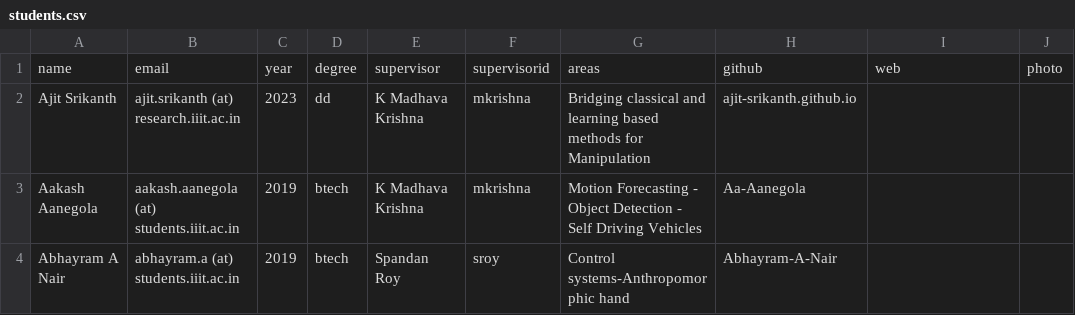
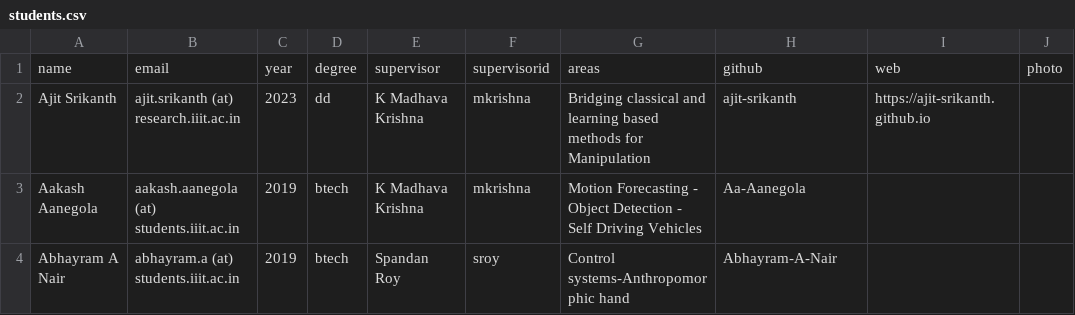
Before and after one commit to RoboticsIIITH/roboticsiiith.github.io, a CSV file: _data/students.csv, drawn as a sheet; only a part is shown.

Commit message:
Update students.csv

```diff
--- a/_data/students.csv
+++ b/_data/students.csv
@@ -1,3 +1,3 @@
 name,email,year,degree,supervisor,supervisorid,areas,github,web,photo
-Ajit Srikanth, ajit.srikanth (at) research.iiit.ac.in, 2023, dd,K Madhava Krishna,mkrishna,Bridging classical and learning based methods for Manipulation, ajit-srikanth.github.io
+Ajit Srikanth,ajit.srikanth (at) research.iiit.ac.in,2023,dd,K Madhava Krishna,mkrishna,Bridging classical and learning based methods for Manipulation,ajit-srikanth,https://ajit-srikanth.github.io,
 Aakash Aanegola,aakash.aanegola (at) students.iiit.ac.in,2019,btech,K Madhava Krishna,mkrishna,Motion Forecasting - Object Detection - Self Driving Vehicles,Aa-Aanegola,
```
